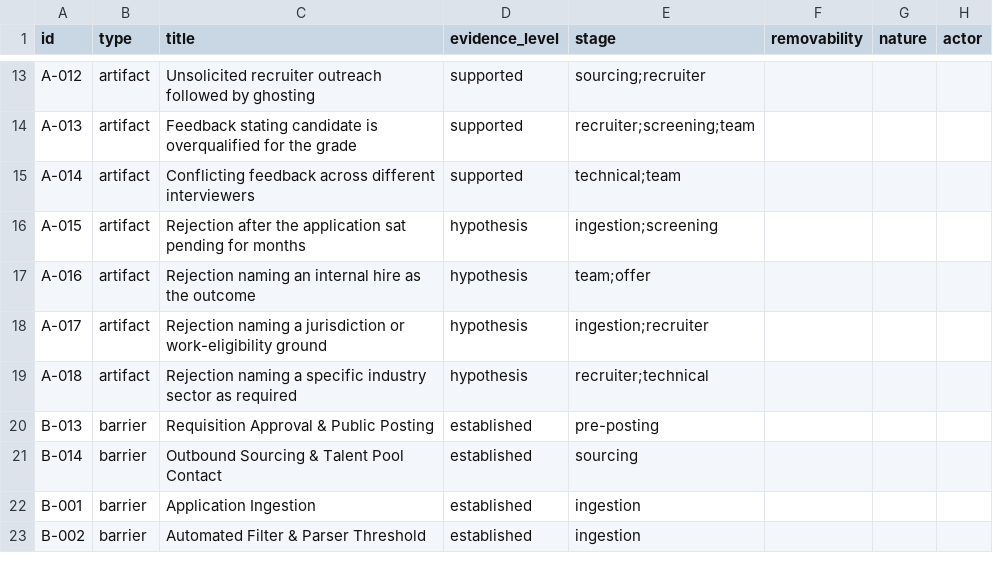
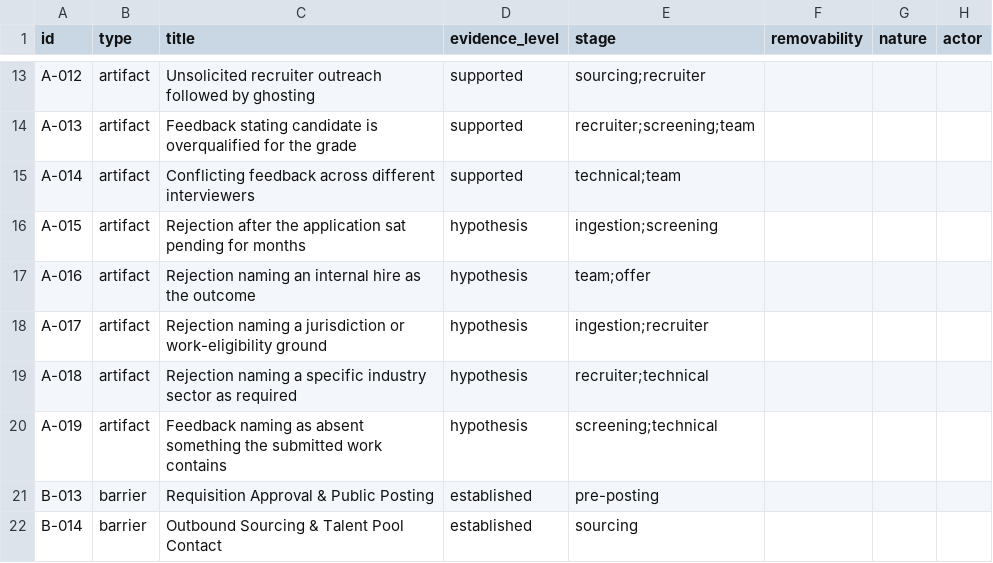
Before and after one commit to dmytro-yemelianov/hoba.work, a CSV file: site/public/data/latest/nodes.csv, drawn as a sheet; only a part is shown, gaps mark what is left out; the shorter side is filled out with more unchanged rows.

```diff
--- a/site/public/data/latest/nodes.csv
+++ b/site/public/data/latest/nodes.csv
@@ -19,2 +19,3 @@
 "A-018","artifact","Rejection naming a specific industry sector as required","hypothesis","recruiter;technical","","",""
+"A-019","artifact","Feedback naming as absent something the submitted work contains","hypothesis","screening;technical","","",""
 "B-013","barrier","Requisition Approval & Public Posting","established","pre-posting","","",""
```
Also changed, not shown: site/public/data/latest/edges.csv, 20 other files.
